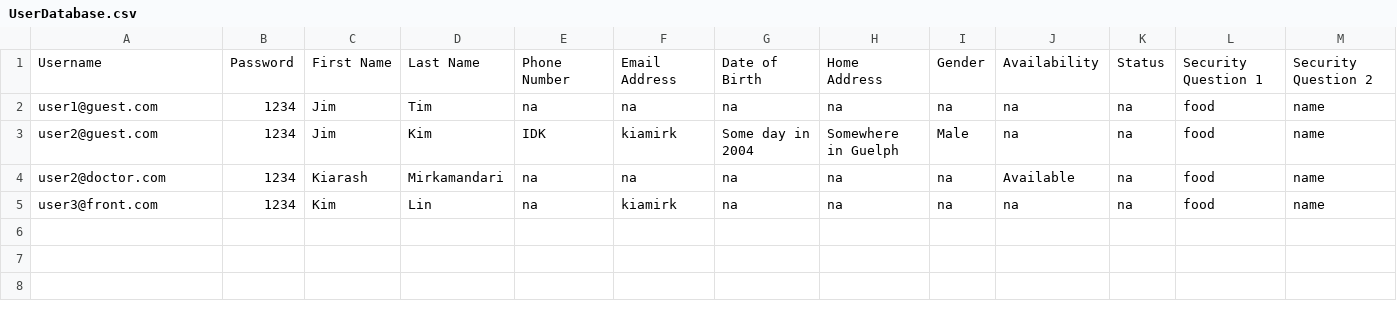
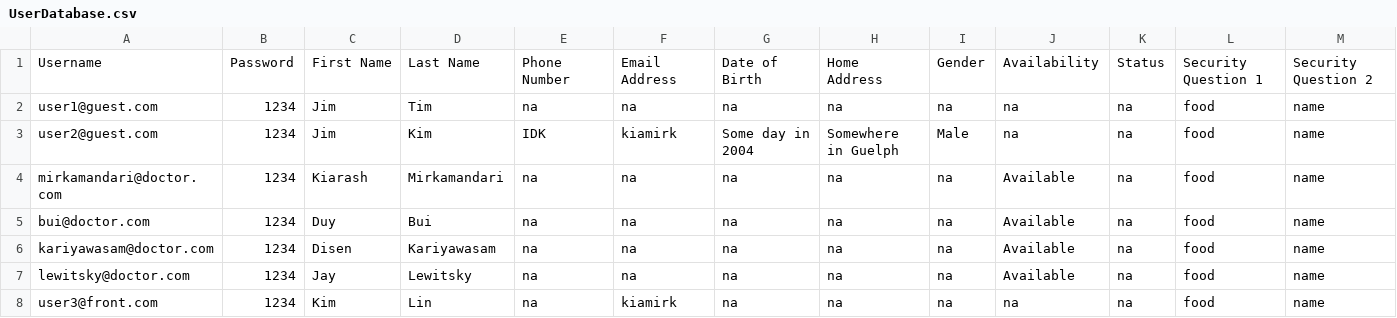
Before and after one commit to kia8804/EHealth4U, a CSV file: build/classes/hospitalmanager/UserDatabase.csv, drawn as a sheet; only a part is shown; rows hold the shown columns only; the diff names each change by its address in the sheet, - before the commit and + after, or states it on an @@ line.

```diff
--- a/build/classes/hospitalmanager/UserDatabase.csv
+++ b/build/classes/hospitalmanager/UserDatabase.csv
-A4: user2@doctor.com
+A4: mirkamandari@doctor.com
+row 5: bui@doctor.com | 1234 | Duy | Bui | na | na | na | na | na | Available | na | food | name
+row 6: kariyawasam@doctor.com | 1234 | Disen | Kariyawasam | na | na | na | na | na | Available | na | food | name
+row 7: lewitsky@doctor.com | 1234 | Jay | Lewitsky | na | na | na | na | na | Available | na | food | name
```
Also changed, not shown: build/classes/hospitalmanager/Appointments.csv, src/hospitalmanager/Appointments.csv, 19 other files.
